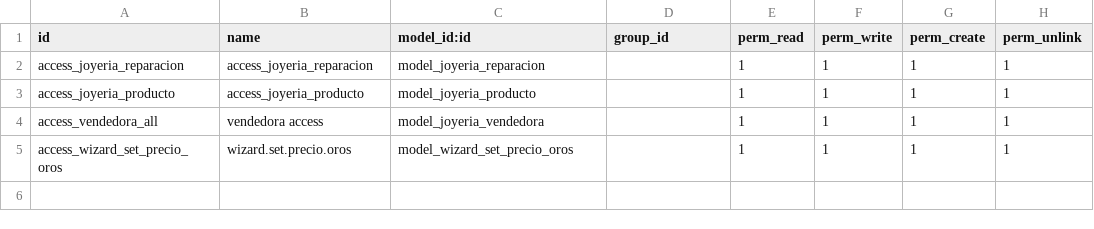
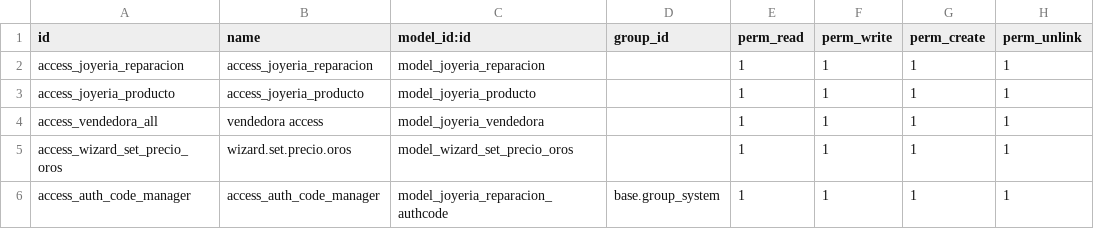
Before and after one commit to JoyeriaJS/OdooJSTest, a CSV file: custom_addons/joyeria_reparaciones/security/ir.model.access.csv, drawn as a sheet.

```diff
--- a/custom_addons/joyeria_reparaciones/security/ir.model.access.csv
+++ b/custom_addons/joyeria_reparaciones/security/ir.model.access.csv
@@ -5 +5,2 @@ access_vendedora_all,vendedora access,model_joyeria_vendedora,,1,1,1,1
 access_wizard_set_precio_oros,wizard.set.precio.oros,model_wizard_set_precio_oros,,1,1,1,1
+access_auth_code_manager,access_auth_code_manager,model_joyeria_reparacion_authcode,base.group_system,1,1,1,1
```
Also changed, not shown: 1 other file.
